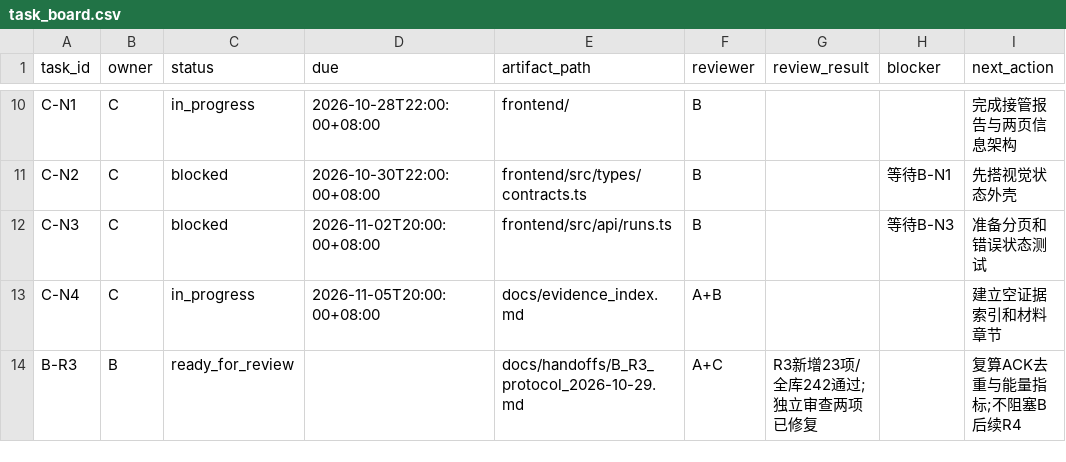
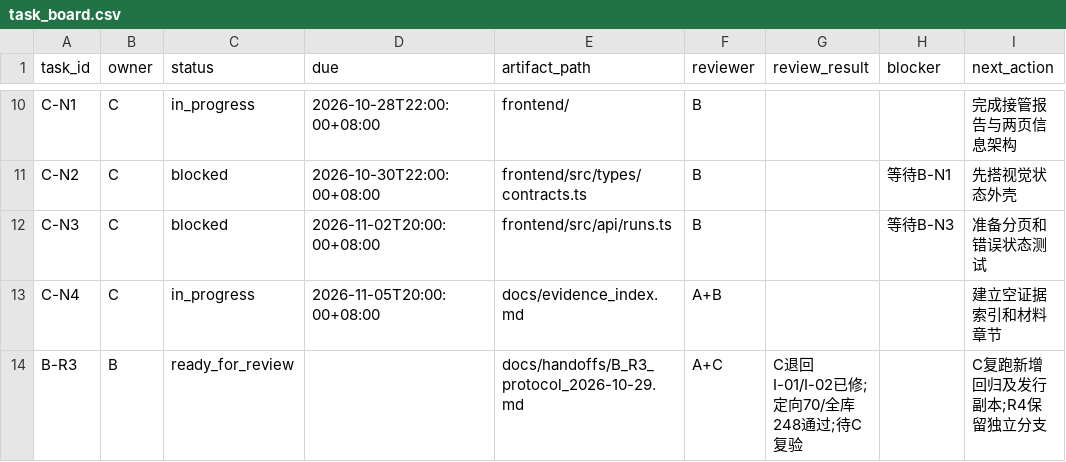
Before and after one commit to heiheiheiQIU/starlink-ai6g, a CSV file: docs/task_board.csv, drawn as a sheet; only a part is shown, gaps mark what is left out.

```diff
--- a/docs/task_board.csv
+++ b/docs/task_board.csv
@@ -13,2 +13,2 @@ C-N3,C,blocked,2026-11-02T20:00:00+08:00,frontend/src/api/runs.ts,B,,等待B-N3,
 C-N4,C,in_progress,2026-11-05T20:00:00+08:00,docs/evidence_index.md,A+B,,,建立空证据索引和材料章节
-B-R3,B,ready_for_review,,docs/handoffs/B_R3_protocol_2026-10-29.md,A+C,R3新增23项/全库242通过;独立审查两项已修复,,复算ACK去重与能量指标;不阻塞B后续R4
+B-R3,B,ready_for_review,,docs/handoffs/B_R3_protocol_2026-10-29.md,A+C,C退回I-01/I-02已修;定向70/全库248通过;待C复验,,C复跑新增回归及发行副本;R4保留独立分支
```
Also changed, not shown: 20 other files.
